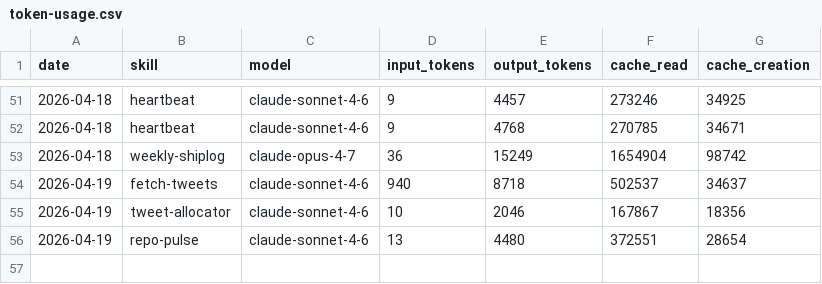
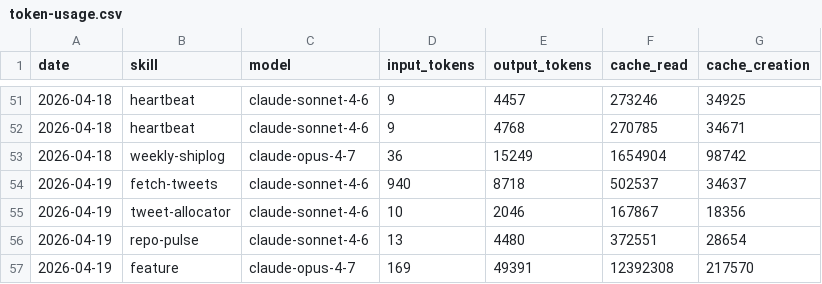
Before and after one commit to aaronjmars/miroshark-aeon, a CSV file: memory/token-usage.csv, drawn as a sheet; only a part is shown, gaps mark what is left out; the diff names each change by its address in the sheet, - before the commit and + after, or states it on an @@ line.

```diff
--- a/memory/token-usage.csv
+++ b/memory/token-usage.csv
+row 57: 2026-04-19 | feature | claude-opus-4-7 | 169 | 49391 | 12392308 | 217570
```
Also changed, not shown: 5 other files.
